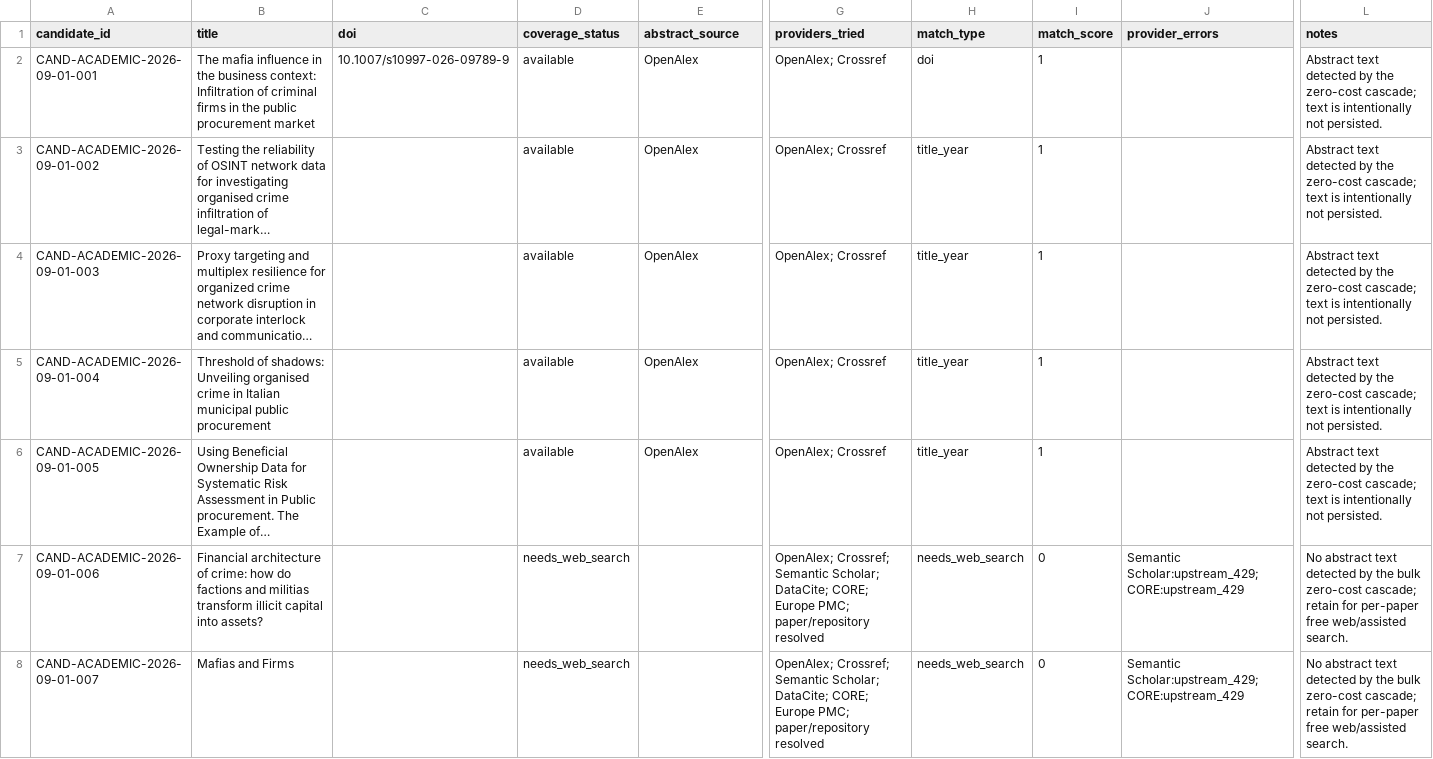
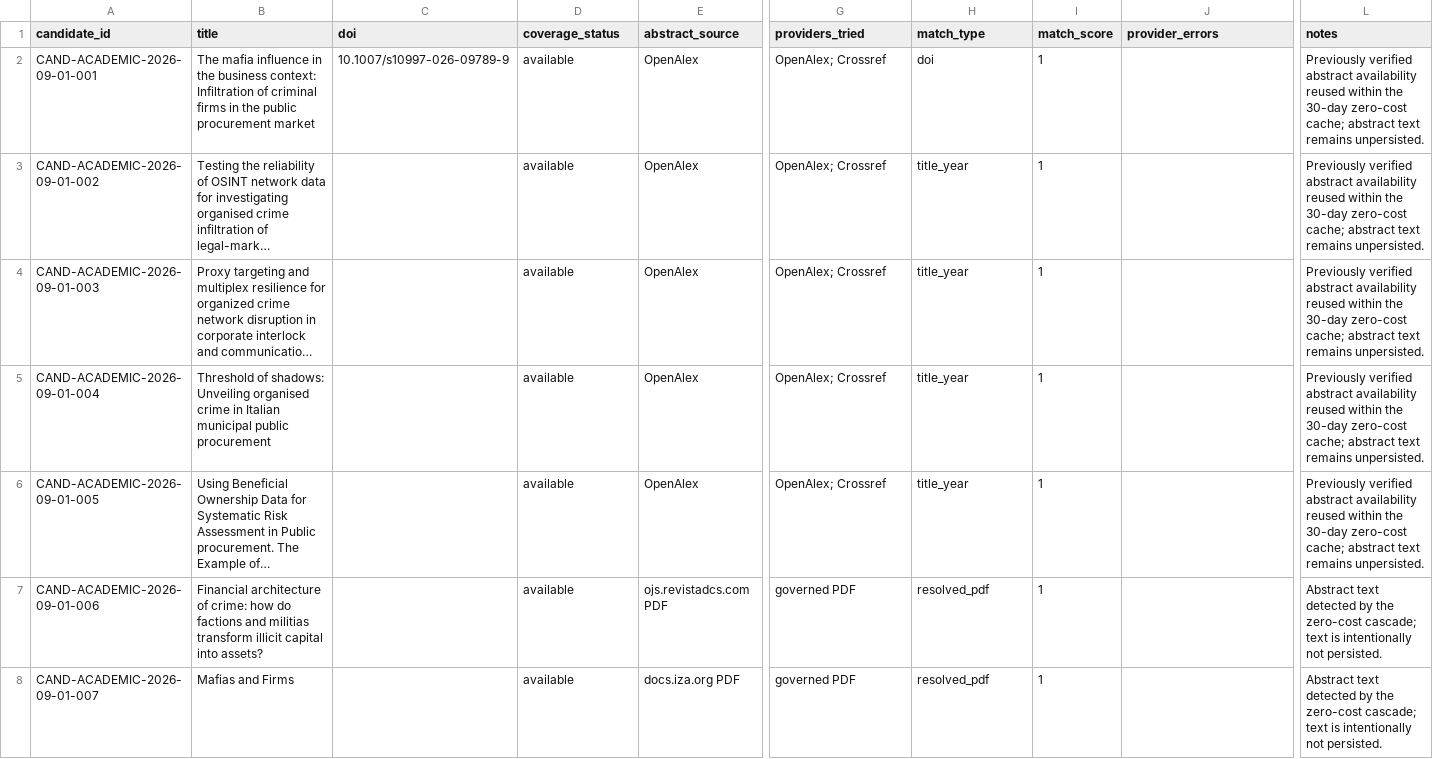
Before and after one commit to colazeta/criminal_infiltration_in_legal_economy_review, a CSV file: data/curation/abstract_coverage.csv, drawn as a sheet; only a part is shown, gaps mark what is left out; long unchanged cells end in …; the diff covers the shown part only; the diff names each change by its address in the sheet, - before the commit and + after, or states it on an @@ line.

```diff
--- a/data/curation/abstract_coverage.csv
+++ b/data/curation/abstract_coverage.csv
-L2:L6 (notes): Abstract text detected by the zero-cost cascade; text is intentionally not persisted.
+L2:L6 (notes): Previously verified abstract availability reused within the 30-day zero-cost cache; abstract text remains unpersisted.
-D7:D8 (coverage_status): needs_web_search
+D7:D8 (coverage_status): available
-E7 (abstract_source): (empty)
+E7 (abstract_source): ojs.revistadcs.com PDF
-G7:G8 (providers_tried): OpenAlex; Crossref; Semantic Scholar; DataCite; CORE; Europe PMC; paper/repository resolved
+G7:G8 (providers_tried): governed PDF
-H7:H8 (match_type): needs_web_search
+H7:H8 (match_type): resolved_pdf
-I7:I8 (match_score): 0
+I7:I8 (match_score): 1
-J7:J8 (provider_errors): Semantic Scholar:upstream_429; CORE:upstream_429
+J7:J8 (provider_errors): (empty)
-L7:L8 (notes): No abstract text detected by the bulk zero-cost cascade; retain for per-paper free web/assisted search.
+L7:L8 (notes): Abstract text detected by the zero-cost cascade; text is intentionally not persisted.
-E8 (abstract_source): (empty)
+E8 (abstract_source): docs.iza.org PDF
```
Also changed, not shown: 62 edited cells elsewhere in this file.
